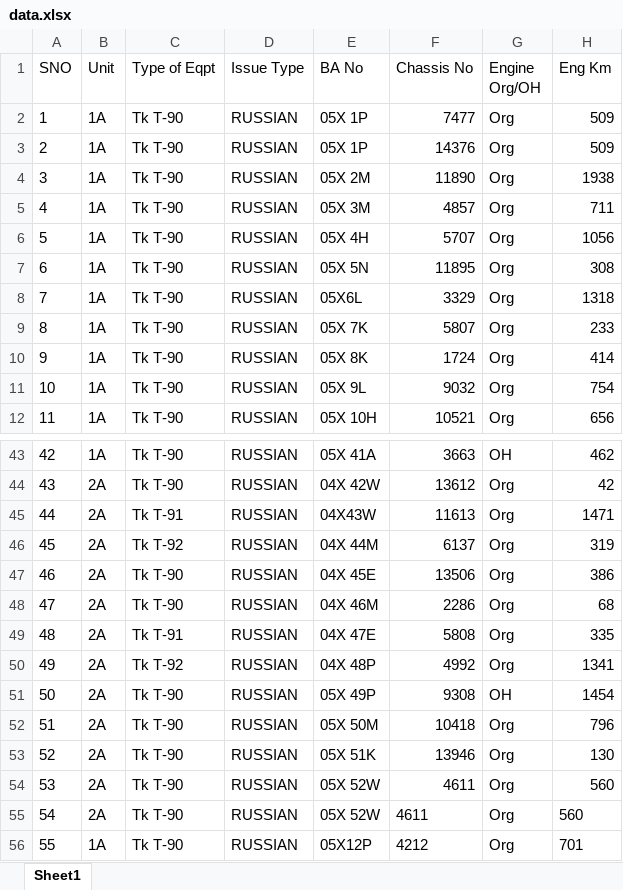
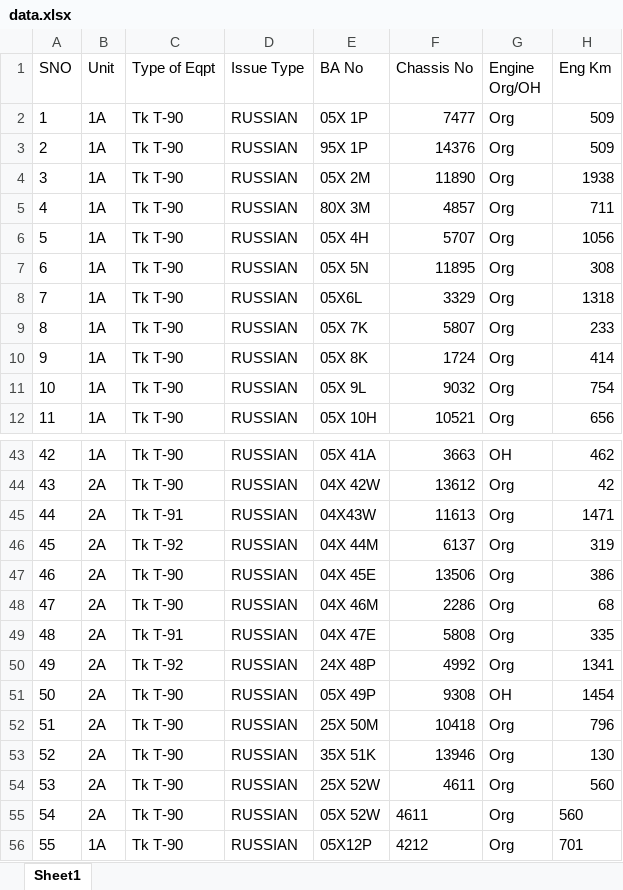
Before and after one commit to ng2000/army-tanks, an Excel workbook: data.xlsx, sheet Sheet1, drawn as a sheet; only a part is shown, gaps mark what is left out; values as stored, in another font and other column widths than the file's, no borders; the diff names each change by its address in the sheet, - before the commit and + after, or states it on an @@ line.

```diff
--- a/data.xlsx (sheet Sheet1)
+++ b/data.xlsx (sheet Sheet1)
-E3 (BA No): 05X 1P
+E3 (BA No): 95X 1P
-E5 (BA No): 05X 3M
+E5 (BA No): 80X 3M
-E50 (BA No): 04X 48P
+E50 (BA No): 24X 48P
-E52 (BA No): 05X 50M
+E52 (BA No): 25X 50M
-E53 (BA No): 05X 51K
+E53 (BA No): 35X 51K
-E54 (BA No): 05X 52W
+E54 (BA No): 25X 52W
```
Also changed, not shown: 9 other files.
